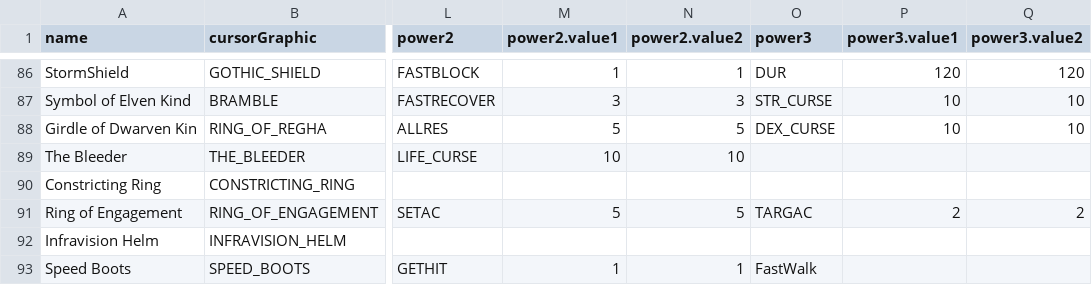
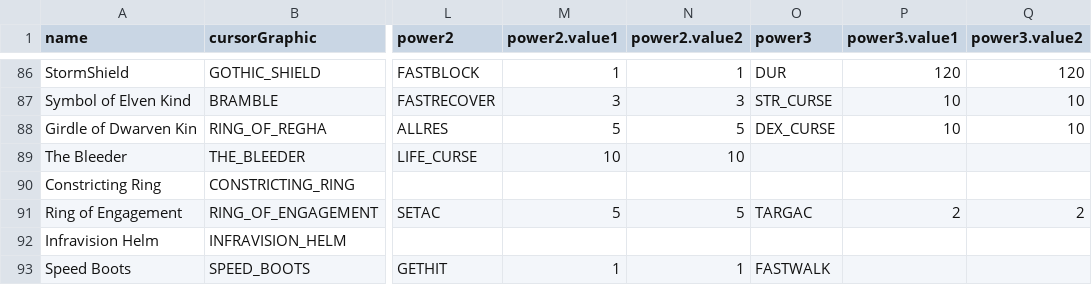
Before and after one commit to mrBigHub/DevilutionX, a TSV file: assets/txtdata/items/unique_itemdat.tsv, drawn as a sheet; only a part is shown, gaps mark what is left out; the diff names each change by its address in the sheet, - before the commit and + after, or states it on an @@ line.

```diff
--- a/assets/txtdata/items/unique_itemdat.tsv
+++ b/assets/txtdata/items/unique_itemdat.tsv
-O93 (power3): FastWalk
+O93 (power3): FASTWALK
```
Also changed, not shown: assets/txtdata/items/itemdat.tsv.
